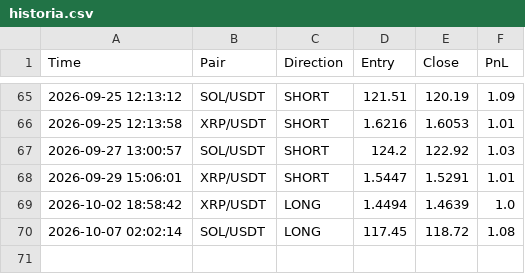
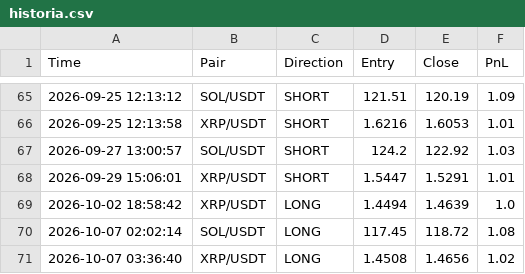
Before and after one commit to igorlejzak/trading-bot, a CSV file: historia.csv, drawn as a sheet; only a part is shown, gaps mark what is left out; the diff names each change by its address in the sheet, - before the commit and + after, or states it on an @@ line.

Commit message:
update historia.csv

```diff
--- a/historia.csv
+++ b/historia.csv
+row 71: 2026-10-07 03:36:40 | XRP/USDT | LONG | 1.4508 | 1.4656 | 1.02
```
